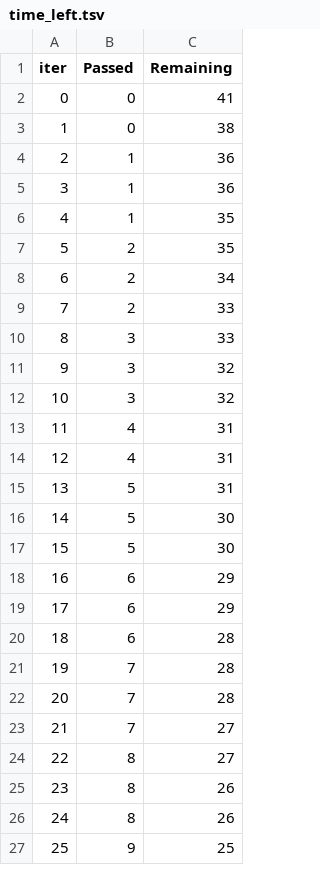
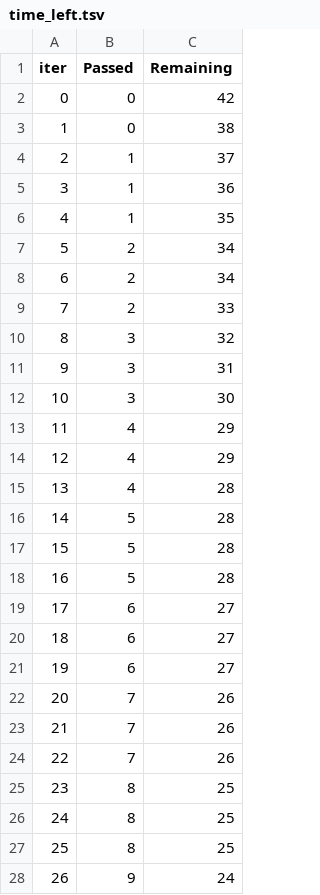
Before and after one commit to gillbatess/mlproject, a TSV file: catboost_info/time_left.tsv, drawn as a sheet; only a part is shown; removed rows and columns are numbered as before the commit, all else as after; the diff covers the shown part only; the diff names each change by its address in the sheet, - before the commit and + after, or states it on an @@ line.

```diff
--- a/catboost_info/time_left.tsv
+++ b/catboost_info/time_left.tsv
-C2 (Remaining): 41
+C2 (Remaining): 42
-C4 (Remaining): 36
+C4 (Remaining): 37
-C7 (Remaining): 35
+C7 (Remaining): 34
-row 10: 8 | 3 | 33
@@ column A (iter) renumbered between rows 10 and 81 @@
-C11 (Remaining): 32
+C11 (Remaining): 31
+row 12: 10 | 3 | 30
-C13:C14 (Remaining): 31
+C13:C14 (Remaining): 29
+row 15: 13 | 4 | 28
-C16 (Remaining): 31
+C16 (Remaining): 28
-C17:C18 (Remaining): 30
+C17:C18 (Remaining): 28
-C19:C20 (Remaining): 29
+C19:C20 (Remaining): 27
-C21 (Remaining): 28
+C21 (Remaining): 27
-C22:C23 (Remaining): 28
+C22:C23 (Remaining): 26
-C24 (Remaining): 27
+C24 (Remaining): 26
-C25 (Remaining): 27
+C25 (Remaining): 25
-C26:C27 (Remaining): 26
+C26:C27 (Remaining): 25
-C28 (Remaining): 25
+C28 (Remaining): 24
```
Also changed, not shown: 6 added rows, 7 removed rows and 14 edited cells elsewhere in this file, 7 other files.
